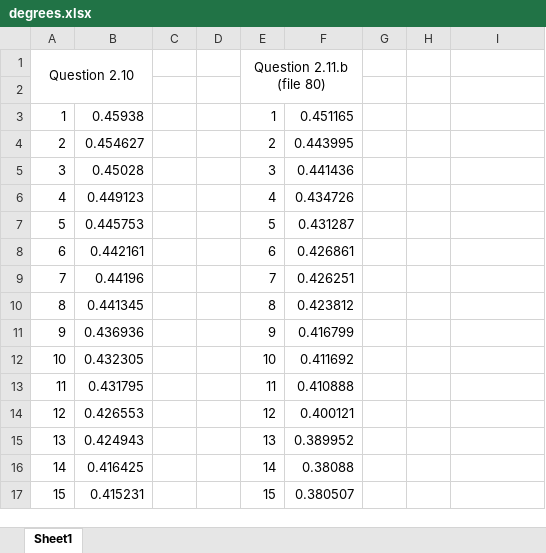
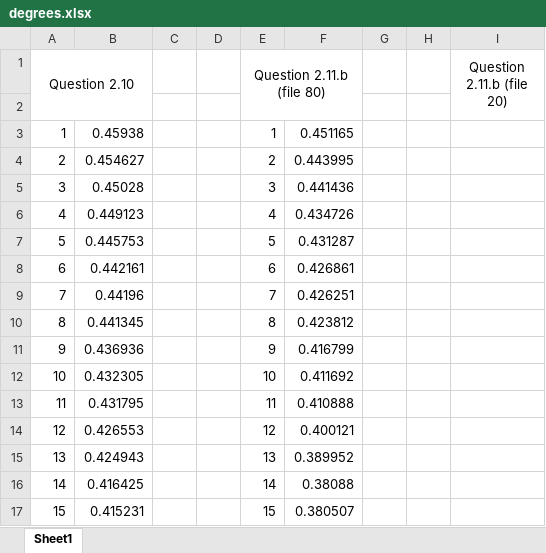
Before and after one commit to SkyIsHigh961/MathsPourInfo2, an Excel workbook: degrees.xlsx, sheet Sheet1, drawn as a sheet; values as stored, in another font and other column widths than the file's, no borders; charts and pictures not drawn; the diff names each change by its address in the sheet, - before the commit and + after, or states it on an @@ line.

Commit message:
question 2.11.b first half done

```diff
--- a/degrees.xlsx (sheet Sheet1)
+++ b/degrees.xlsx (sheet Sheet1)
-I1: (empty)
+I1: Question 2.11.b (file 20)
+I1:I2 merged
```
Also changed, not shown: charts or pictures, 1 other file.
